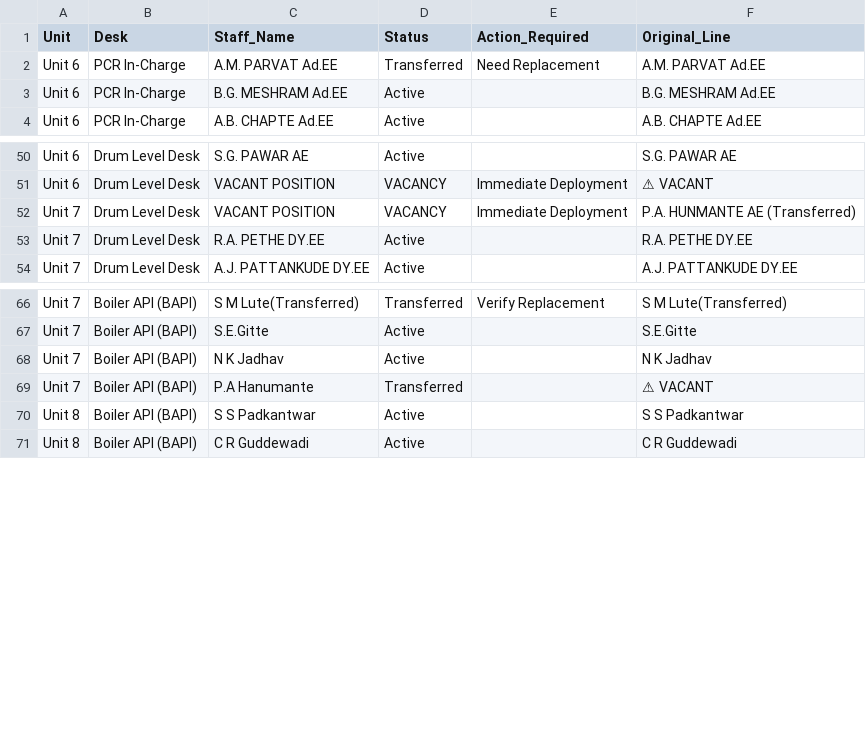
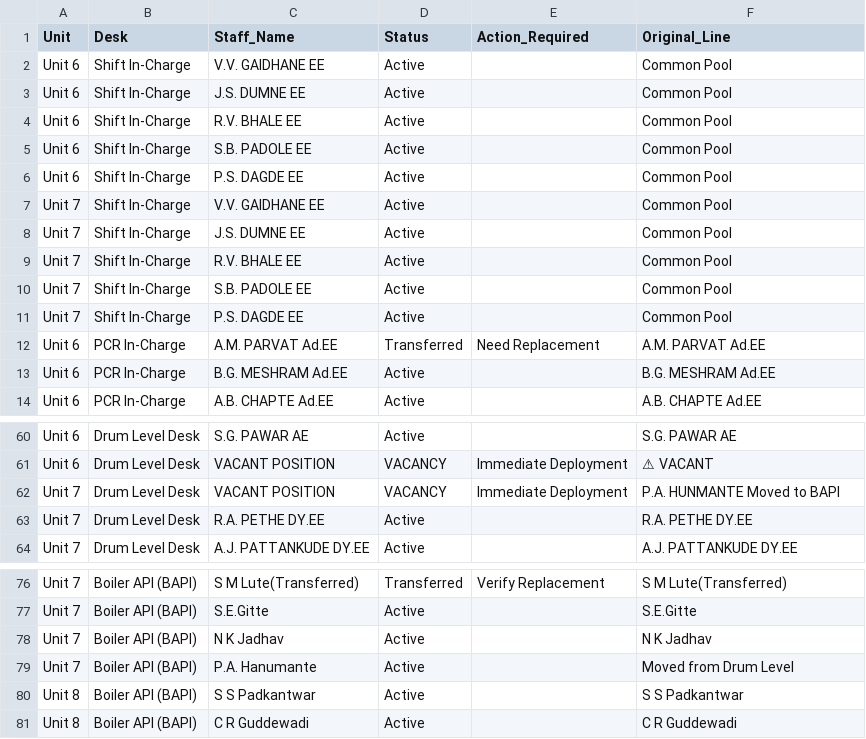
Before and after one commit to Chinmay-Dev27/mahagenco-staffing-dashboard, a CSV file: stitched_staffing_data.csv, drawn as a sheet; only a part is shown, gaps mark what is left out; addresses are those after the commit; the diff names each change by its address in the sheet, - before the commit and + after, or states it on an @@ line.

Commit message:
Update stitched_staffing_data.csv

```diff
--- a/stitched_staffing_data.csv
+++ b/stitched_staffing_data.csv
+row 2: Unit 6 | Shift In-Charge | V.V. GAIDHANE EE | Active |  | Common Pool
+row 3: Unit 6 | Shift In-Charge | J.S. DUMNE EE | Active |  | Common Pool
+row 4: Unit 6 | Shift In-Charge | R.V. BHALE EE | Active |  | Common Pool
+row 5: Unit 6 | Shift In-Charge | S.B. PADOLE EE | Active |  | Common Pool
+row 6: Unit 6 | Shift In-Charge | P.S. DAGDE EE | Active |  | Common Pool
+row 7: Unit 7 | Shift In-Charge | V.V. GAIDHANE EE | Active |  | Common Pool
+row 8: Unit 7 | Shift In-Charge | J.S. DUMNE EE | Active |  | Common Pool
+row 9: Unit 7 | Shift In-Charge | R.V. BHALE EE | Active |  | Common Pool
+row 10: Unit 7 | Shift In-Charge | S.B. PADOLE EE | Active |  | Common Pool
+row 11: Unit 7 | Shift In-Charge | P.S. DAGDE EE | Active |  | Common Pool
-F62 (Original_Line): P.A. HUNMANTE AE (Transferred)
+F62 (Original_Line): P.A. HUNMANTE Moved to BAPI
-C79 (Staff_Name): P.A Hanumante
+C79 (Staff_Name): P.A. Hanumante
-D79 (Status): Transferred
+D79 (Status): Active
-F79 (Original_Line): ⚠ VACANT
+F79 (Original_Line): Moved from Drum Level
```
